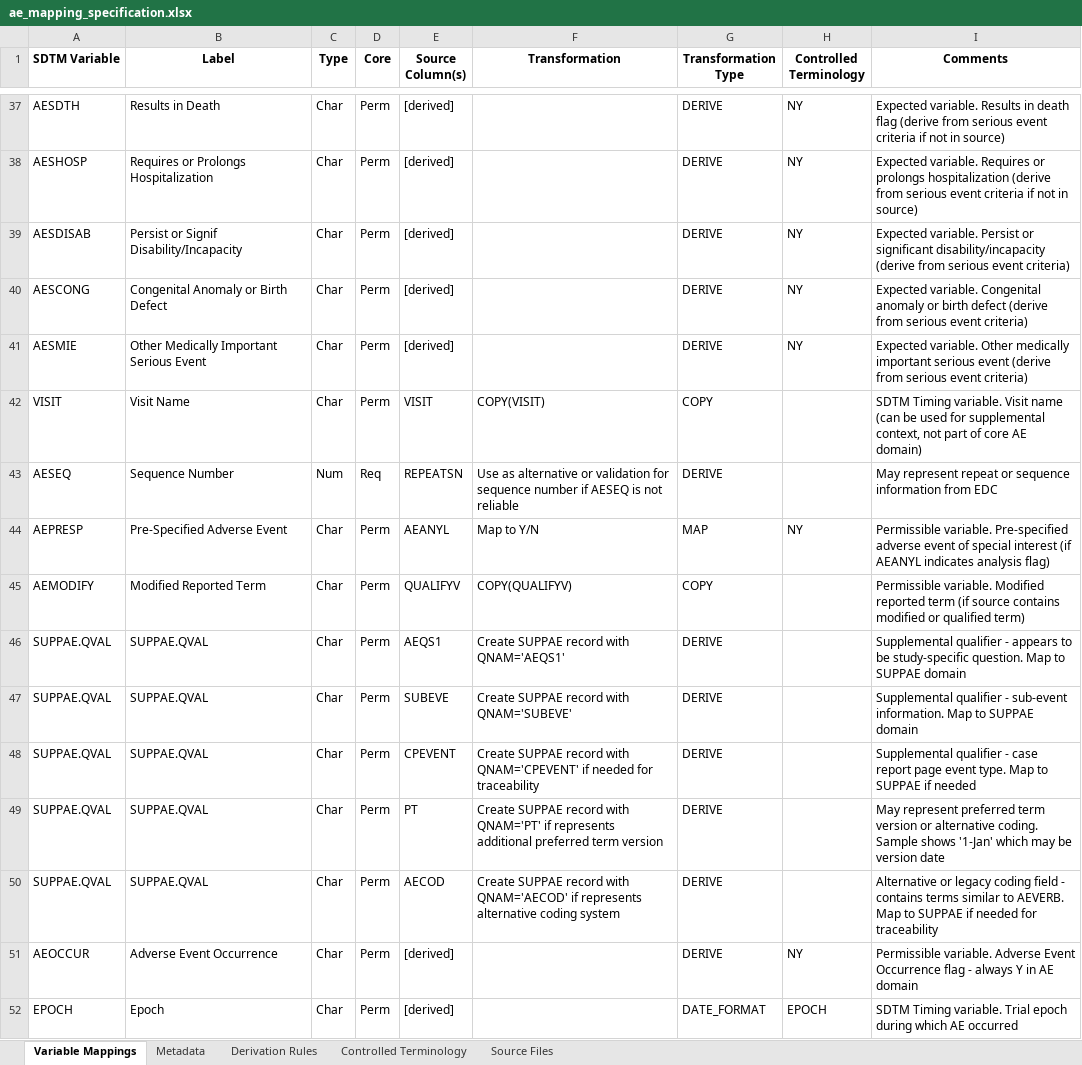
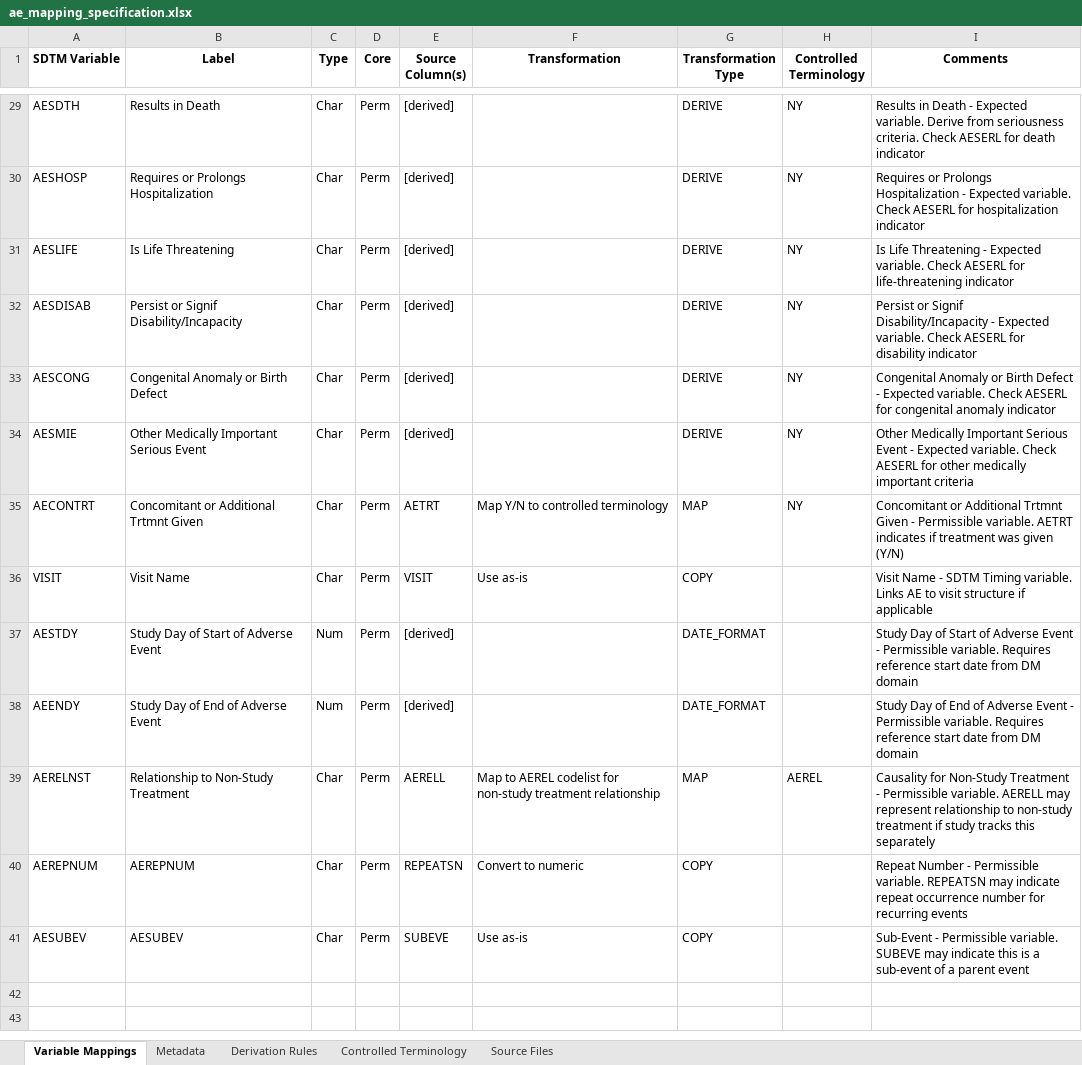
Before and after one commit to siddharthchauhan/ETL, an Excel workbook: sdtm_workspace/mapping_specs/ae_mapping_specification.xlsx, sheet Variable Mappings, drawn as a sheet; only a part is shown, gaps mark what is left out; values as stored, in another font and other column widths than the file's, no borders; removed rows and columns are numbered as before the commit, all else as after; the diff covers the shown part only; the diff names each change by its address in the sheet, - before the commit and + after, or states it on an @@ line.

```diff
--- a/sdtm_workspace/mapping_specs/ae_mapping_specification.xlsx (sheet Variable Mappings)
+++ b/sdtm_workspace/mapping_specs/ae_mapping_specification.xlsx (sheet Variable Mappings)
-I29 (Comments): Expected variable. Results in death flag (derive from serious event criteria if not in source)
+I29 (Comments): Results in Death - Expected variable. Derive from seriousness criteria. Check AESERL for death indicator
-I30 (Comments): Expected variable. Requires or prolongs hospitalization (derive from serious event criteria if not in source)
+I30 (Comments): Requires or Prolongs Hospitalization - Expected variable. Check AESERL for hospitalization indicator
+row 31: AESLIFE | Is Life Threatening | Char | Perm | [derived] |  | DERIVE | NY | Is Life Threatening - Expected variable. Check AESERL for life-threatening indicator
-I32 (Comments): Expected variable. Persist or significant disability/incapacity (derive from serious event criteria)
+I32 (Comments): Persist or Signif Disability/Incapacity - Expected variable. Check AESERL for disability indicator
-I33 (Comments): Expected variable. Congenital anomaly or birth defect (derive from serious event criteria)
+I33 (Comments): Congenital Anomaly or Birth Defect - Expected variable. Check AESERL for congenital anomaly indicator
-I34 (Comments): Expected variable. Other medically important serious event (derive from serious event criteria)
+I34 (Comments): Other Medically Important Serious Event - Expected variable. Check AESERL for other medically important criteria
+row 35: AECONTRT | Concomitant or Additional Trtmnt Given | Char | Perm | AETRT | Map Y/N to controlled terminology | MAP | NY | Concomitant or Additional Trtmnt Given - Permissible variable. AETRT indicates if treatment was given (Y/N)
-F36 (Transformation): COPY(VISIT)
+F36 (Transformation): Use as-is
-I36 (Comments): SDTM Timing variable. Visit name (can be used for supplemental context, not part of core AE domain)
+I36 (Comments): Visit Name - SDTM Timing variable. Links AE to visit structure if applicable
-row 43: AESEQ | Sequence Number | Num | Req | REPEATSN | Use as alternative or validation for sequence number if AESEQ is not reliable | DERIVE |  | May represent repeat or sequence information from EDC
-row 44: AEPRESP | Pre-Specified Adverse Event | Char | Perm | AEANYL | Map to Y/N | MAP | NY | Permissible variable. Pre-specified adverse event of special interest (if AEANYL indicates analysis flag)
-row 45: AEMODIFY | Modified Reported Term | Char | Perm | QUALIFYV | COPY(QUALIFYV) | COPY |  | Permissible variable. Modified reported term (if source contains modified or qualified term)
-row 46: SUPPAE.QVAL | SUPPAE.QVAL | Char | Perm | AEQS1 | Create SUPPAE record with QNAM='AEQS1' | DERIVE |  | Supplemental qualifier - appears to be study-specific question. Map to SUPPAE domain
-row 47: SUPPAE.QVAL | SUPPAE.QVAL | Char | Perm | SUBEVE | Create SUPPAE record with QNAM='SUBEVE' | DERIVE |  | Supplemental qualifier - sub-event information. Map to SUPPAE domain
-row 48: SUPPAE.QVAL | SUPPAE.QVAL | Char | Perm | CPEVENT | Create SUPPAE record with QNAM='CPEVENT' if needed for traceability | DERIVE |  | Supplemental qualifier - case report page event type. Map to SUPPAE if needed
-row 49: SUPPAE.QVAL | SUPPAE.QVAL | Char | Perm | PT | Create SUPPAE record with QNAM='PT' if represents additional preferred term version | DERIVE |  | May represent preferred term version or alternative coding. Sample shows '1-Jan' which may be version date
-row 50: SUPPAE.QVAL | SUPPAE.QVAL | Char | Perm | AECOD | Create SUPPAE record with QNAM='AECOD' if represents alternative coding system | DERIVE |  | Alternative or legacy coding field - contains terms similar to AEVERB. Map to SUPPAE if needed for traceability
-row 51: AEOCCUR | Adverse Event Occurrence | Char | Perm | [derived] |  | DERIVE | NY | Permissible variable. Adverse Event Occurrence flag - always Y in AE domain
-row 52: EPOCH | Epoch | Char | Perm | [derived] |  | DATE_FORMAT | EPOCH | SDTM Timing variable. Trial epoch during which AE occurred
+row 37: AESTDY | Study Day of Start of Adverse Event | Num | Perm | [derived] |  | DATE_FORMAT |  | Study Day of Start of Adverse Event - Permissible variable. Requires reference start date from DM domain
+row 38: AEENDY | Study Day of End of Adverse Event | Num | Perm | [derived] |  | DATE_FORMAT |  | Study Day of End of Adverse Event - Permissible variable. Requires reference start date from DM domain
+row 39: AERELNST | Relationship to Non-Study Treatment | Char | Perm | AERELL | Map to AEREL codelist for non-study treatment relationship | MAP | AEREL | Causality for Non-Study Treatment - Permissible variable. AERELL may represent relationship to non-study treatment if study tracks this separately
+row 40: AEREPNUM | AEREPNUM | Char | Perm | REPEATSN | Convert to numeric | COPY |  | Repeat Number - Permissible variable. REPEATSN may indicate repeat occurrence number for recurring events
+row 41: AESUBEV | AESUBEV | Char | Perm | SUBEVE | Use as-is | COPY |  | Sub-Event - Permissible variable. SUBEVE may indicate this is a sub-event of a parent event
```
Also changed, not shown: 11 added rows, 19 removed rows and 37 edited cells elsewhere in this sheet, sheet Derivation Rules, sheet Controlled Terminology, sheet Metadata, 14 other files.
